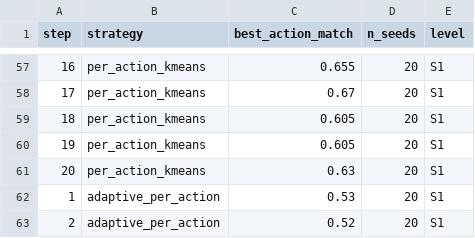
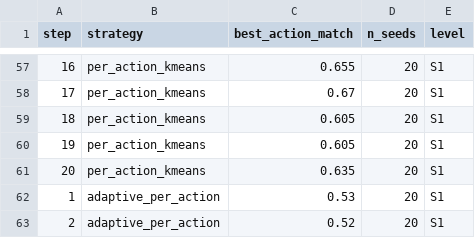
Before and after one commit to chleya/intelligence_capital_minimal_lab, a CSV file: results/ic2c_scaling/scaling_S1_results.csv, drawn as a sheet; only a part is shown, gaps mark what is left out.

```diff
--- a/results/ic2c_scaling/scaling_S1_results.csv
+++ b/results/ic2c_scaling/scaling_S1_results.csv
@@ -60,3 +60,3 @@ step,strategy,best_action_match,n_seeds,level
 19,per_action_kmeans,0.605,20,S1
-20,per_action_kmeans,0.63,20,S1
+20,per_action_kmeans,0.635,20,S1
 1,adaptive_per_action,0.53,20,S1
```
Also changed, not shown: results/ic2c_cross_bottleneck/cross_bottleneck_results.csv, results/ic2c_scaling/scaling_S2_results.csv, 15 other files.
